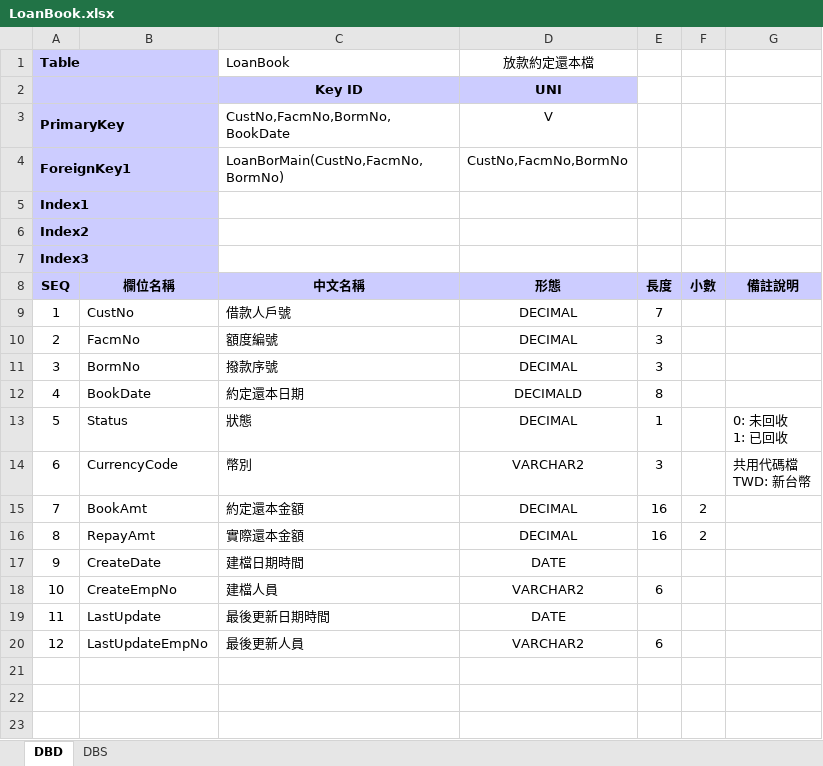
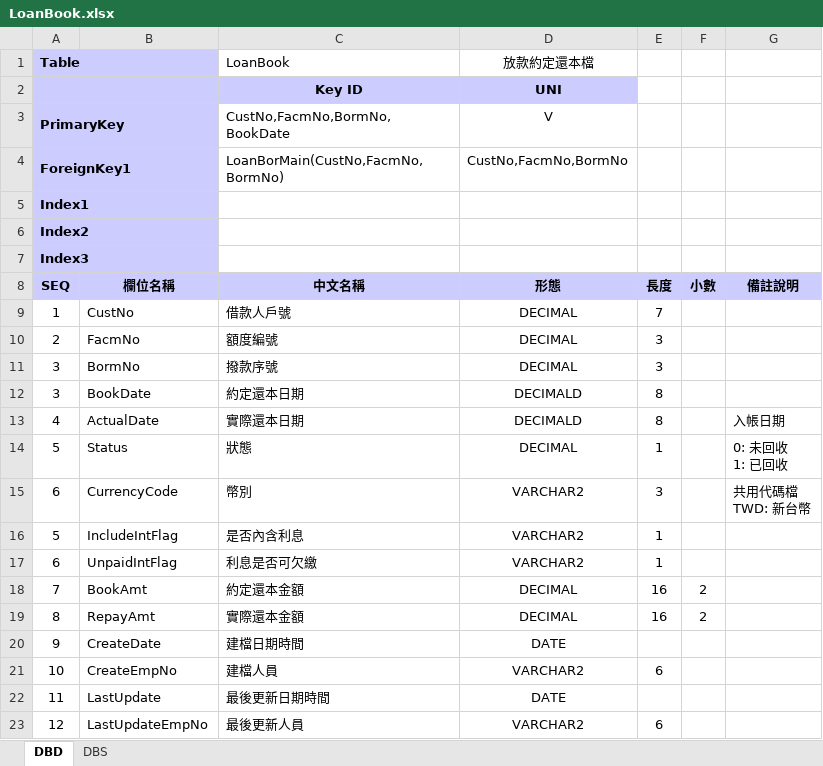
Before and after one commit to hrne/SKL_URS, an Excel workbook: DbLayouts/L3-帳務作業/LoanBook.xlsx, sheet DBD, drawn as a sheet; values as stored, in another font and other column widths than the file's, no borders; the diff names each change by its address in the sheet, - before the commit and + after, or states it on an @@ line.

```diff
--- a/DbLayouts/L3-帳務作業/LoanBook.xlsx (sheet DBD)
+++ b/DbLayouts/L3-帳務作業/LoanBook.xlsx (sheet DBD)
-A12 (SEQ): 4
+A12 (SEQ): 3
+row 13: 4 | ActualDate | 實際還本日期 | DECIMALD | 8 |  | 入帳日期
+row 16: 5 | IncludeIntFlag | 是否內含利息 | VARCHAR2 | 1
+row 17: 6 | UnpaidIntFlag | 利息是否可欠繳 | VARCHAR2 | 1
```
Also changed, not shown: formulas that keep their value, DbLayouts/L2-業務作業/ClEva.xlsx, DbLayouts/L6-共同作業/CdBaseRate.xlsx, 4 other files.
